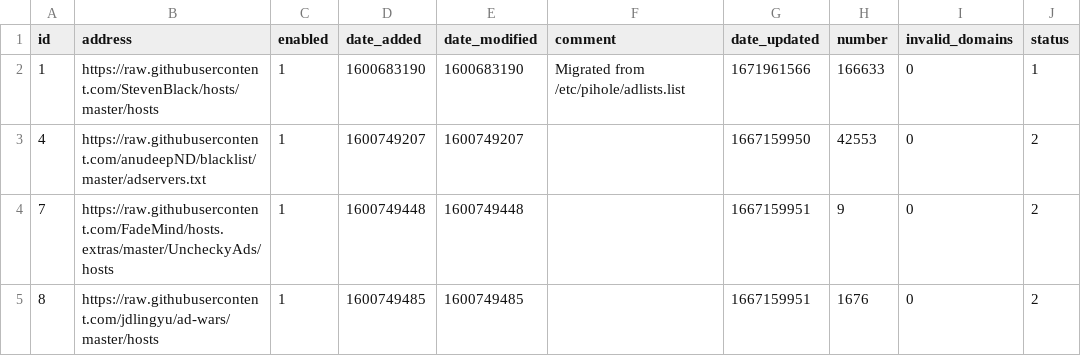
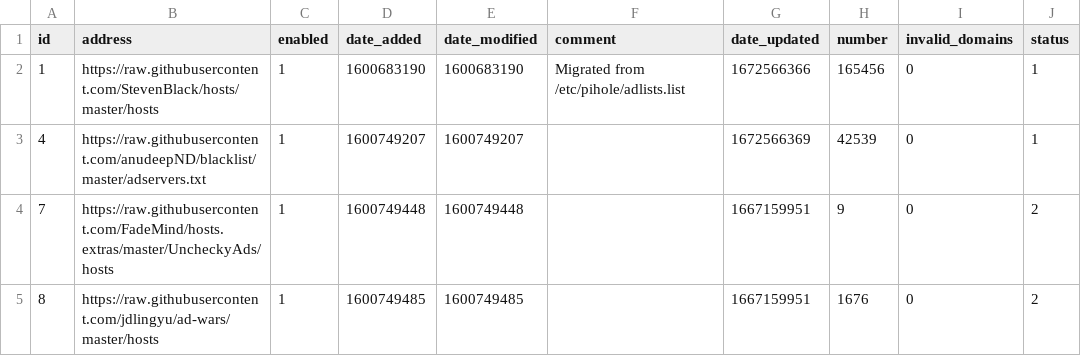
Before and after one commit to johnr9816/my-pihole-lists, a CSV file: adlist.csv, drawn as a sheet.

Commit message:
Updated January  1, 2023  6:00AM

```diff
--- a/adlist.csv
+++ b/adlist.csv
@@ -1,4 +1,4 @@
 id,address,enabled,date_added,date_modified,comment,date_updated,number,invalid_domains,status
-1,https://raw.githubusercontent.com/StevenBlack/hosts/master/hosts,1,1600683190,1600683190,"Migrated from /etc/pihole/adlists.list",1671961566,166633,0,1
-4,https://raw.githubusercontent.com/anudeepND/blacklist/master/adservers.txt,1,1600749207,1600749207,,1667159950,42553,0,2
+1,https://raw.githubusercontent.com/StevenBlack/hosts/master/hosts,1,1600683190,1600683190,"Migrated from /etc/pihole/adlists.list",1672566366,165456,0,1
+4,https://raw.githubusercontent.com/anudeepND/blacklist/master/adservers.txt,1,1600749207,1600749207,,1672566369,42539,0,1
 7,https://raw.githubusercontent.com/FadeMind/hosts.extras/master/UncheckyAds/hosts,1,1600749448,1600749448,,1667159951,9,0,2
```
